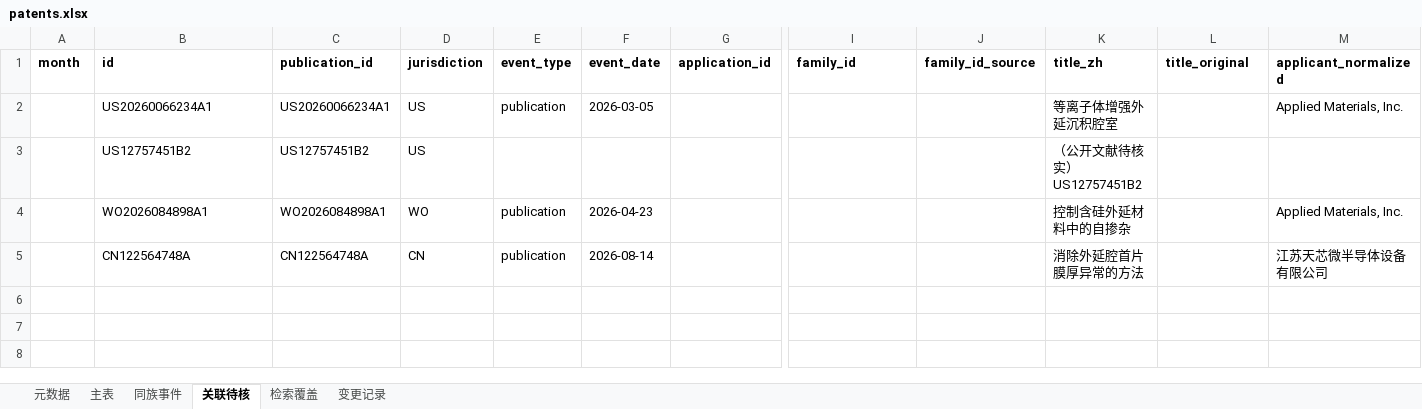
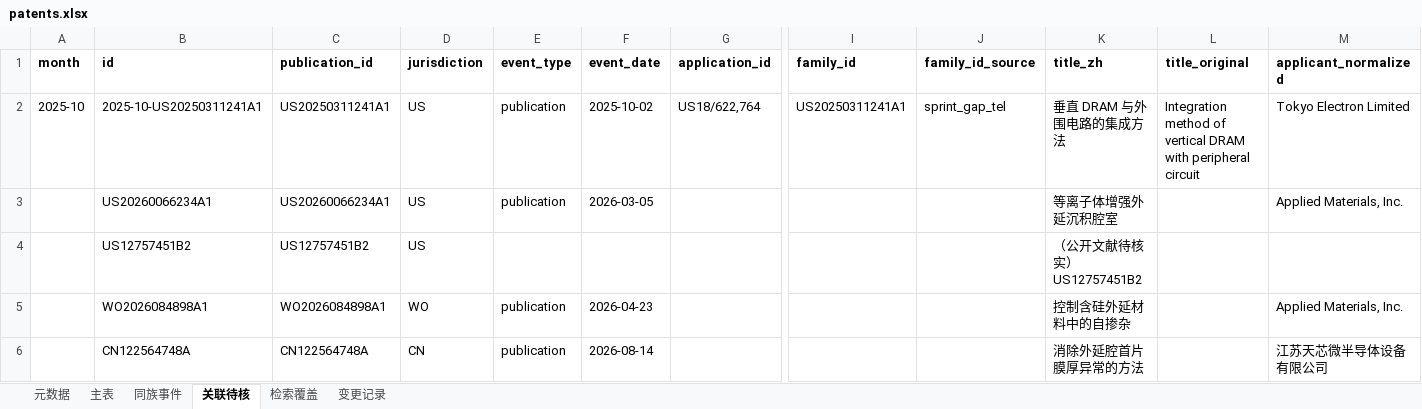
Before and after one commit to Chuqonu/epi-preclean-patent-monitor, an Excel workbook: ledger/patents.xlsx, sheet 关联待核, drawn as a sheet; only a part is shown, gaps mark what is left out; values as stored, in another font and other column widths than the file's, no borders; rows hold the shown columns only; the diff names each change by its address in the sheet, - before the commit and + after, or states it on an @@ line.

```diff
--- a/ledger/patents.xlsx (sheet 关联待核)
+++ b/ledger/patents.xlsx (sheet 关联待核)
+row 2: 2025-10 | 2025-10-US20250311241A1 | US20250311241A1 | US | publication | 2025-10-02 | US18/622,764 | US20250311241A1 | sprint_gap_tel | 垂直 DRAM 与外围电路的集成方法 | Integration method of vertical DRAM with peripheral circuit | Tokyo Electron Limited
```
Also changed, not shown: sheet 主表, sheet 同族事件, sheet 变更记录, sheet 元数据, 6 other files.
